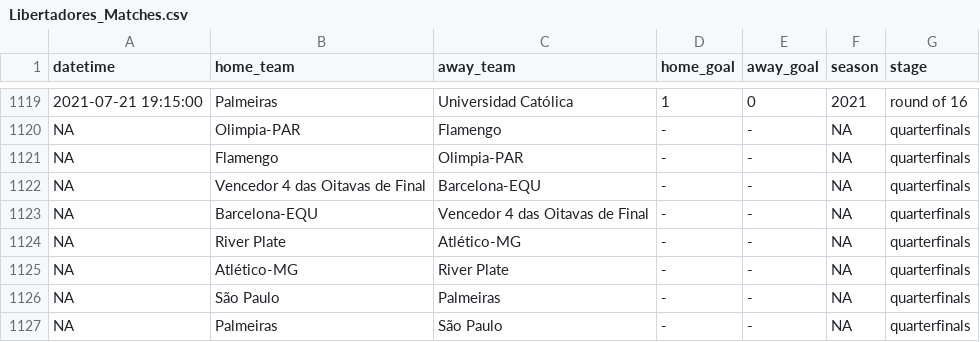
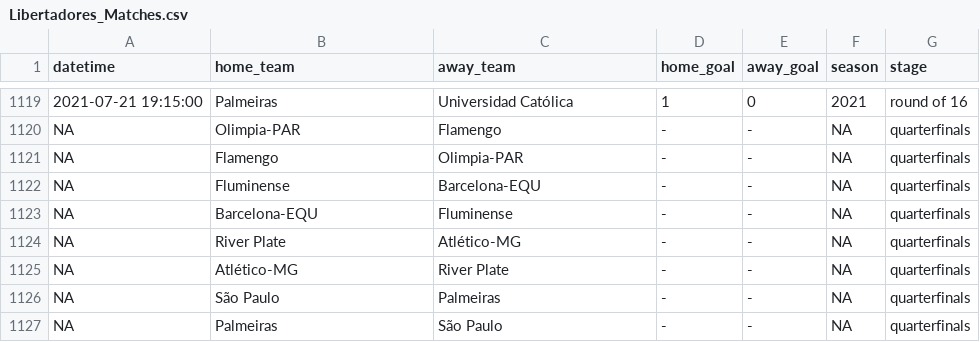
Before and after one commit to ricardo-mattoss/Brazilian-Soccer-Data, a CSV file: Data/Libertadores_Matches.csv, drawn as a sheet; only a part is shown, gaps mark what is left out.

```diff
--- a/Data/Libertadores_Matches.csv
+++ b/Data/Libertadores_Matches.csv
@@ -1121,4 +1121,4 @@ NA,"Olimpia-PAR","Flamengo","-","-",NA,"quarterfinals"
 NA,"Flamengo","Olimpia-PAR","-","-",NA,"quarterfinals"
-NA,"Vencedor 4 das Oitavas de Final","Barcelona-EQU","-","-",NA,"quarterfinals"
-NA,"Barcelona-EQU","Vencedor 4 das Oitavas de Final","-","-",NA,"quarterfinals"
+NA,"Fluminense","Barcelona-EQU","-","-",NA,"quarterfinals"
+NA,"Barcelona-EQU","Fluminense","-","-",NA,"quarterfinals"
 NA,"River Plate","Atlético-MG","-","-",NA,"quarterfinals"
```
